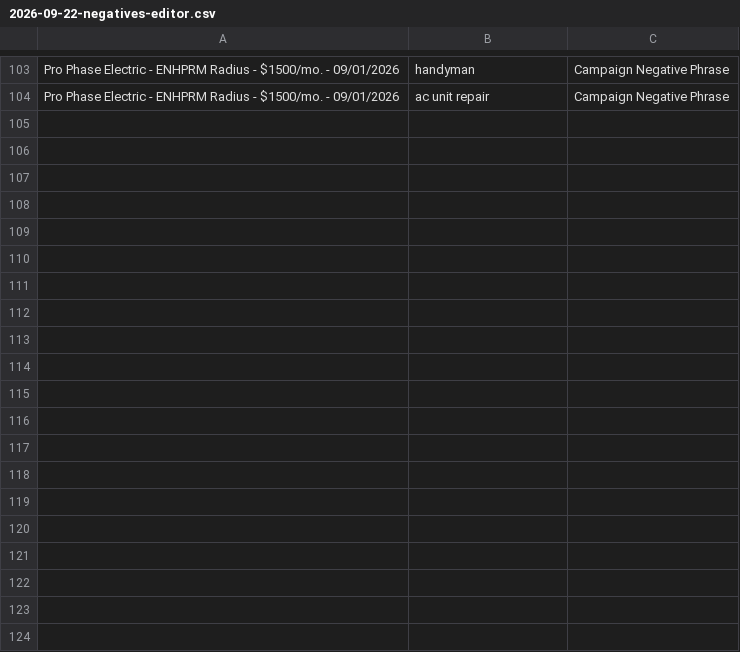
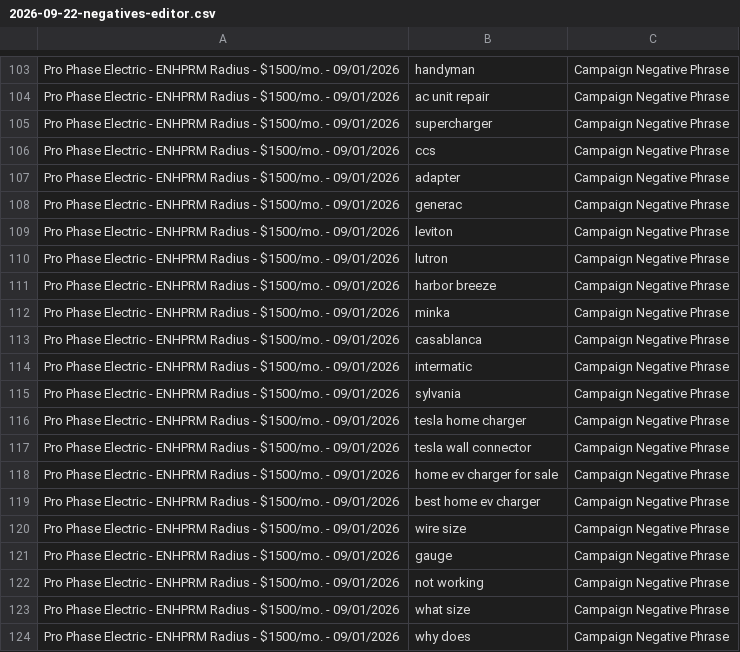
Before and after one commit to jhombis/pmm-ads-agent, a CSV file: clients/pro-phase-electric/data/2026-09-22-negatives-editor.csv, drawn as a sheet; only a part is shown, gaps mark what is left out; the diff covers the shown part only; the diff names each change by its address in the sheet, - before the commit and + after, or states it on an @@ line.

```diff
--- a/clients/pro-phase-electric/data/2026-09-22-negatives-editor.csv
+++ b/clients/pro-phase-electric/data/2026-09-22-negatives-editor.csv
+row 105: Pro Phase Electric - ENHPRM Radius - $1500/mo. - 09/01/2026 | supercharger | Campaign Negative Phrase
+row 106: Pro Phase Electric - ENHPRM Radius - $1500/mo. - 09/01/2026 | ccs | Campaign Negative Phrase
+row 107: Pro Phase Electric - ENHPRM Radius - $1500/mo. - 09/01/2026 | adapter | Campaign Negative Phrase
+row 108: Pro Phase Electric - ENHPRM Radius - $1500/mo. - 09/01/2026 | generac | Campaign Negative Phrase
+row 109: Pro Phase Electric - ENHPRM Radius - $1500/mo. - 09/01/2026 | leviton | Campaign Negative Phrase
+row 110: Pro Phase Electric - ENHPRM Radius - $1500/mo. - 09/01/2026 | lutron | Campaign Negative Phrase
+row 111: Pro Phase Electric - ENHPRM Radius - $1500/mo. - 09/01/2026 | harbor breeze | Campaign Negative Phrase
+row 112: Pro Phase Electric - ENHPRM Radius - $1500/mo. - 09/01/2026 | minka | Campaign Negative Phrase
+row 113: Pro Phase Electric - ENHPRM Radius - $1500/mo. - 09/01/2026 | casablanca | Campaign Negative Phrase
+row 114: Pro Phase Electric - ENHPRM Radius - $1500/mo. - 09/01/2026 | intermatic | Campaign Negative Phrase
+row 115: Pro Phase Electric - ENHPRM Radius - $1500/mo. - 09/01/2026 | sylvania | Campaign Negative Phrase
+row 116: Pro Phase Electric - ENHPRM Radius - $1500/mo. - 09/01/2026 | tesla home charger | Campaign Negative Phrase
+row 117: Pro Phase Electric - ENHPRM Radius - $1500/mo. - 09/01/2026 | tesla wall connector | Campaign Negative Phrase
+row 118: Pro Phase Electric - ENHPRM Radius - $1500/mo. - 09/01/2026 | home ev charger for sale | Campaign Negative Phrase
+row 119: Pro Phase Electric - ENHPRM Radius - $1500/mo. - 09/01/2026 | best home ev charger | Campaign Negative Phrase
+row 120: Pro Phase Electric - ENHPRM Radius - $1500/mo. - 09/01/2026 | wire size | Campaign Negative Phrase
+row 121: Pro Phase Electric - ENHPRM Radius - $1500/mo. - 09/01/2026 | gauge | Campaign Negative Phrase
+row 122: Pro Phase Electric - ENHPRM Radius - $1500/mo. - 09/01/2026 | not working | Campaign Negative Phrase
+row 123: Pro Phase Electric - ENHPRM Radius - $1500/mo. - 09/01/2026 | what size | Campaign Negative Phrase
+row 124: Pro Phase Electric - ENHPRM Radius - $1500/mo. - 09/01/2026 | why does | Campaign Negative Phrase
```
Also changed, not shown: 11 added rows elsewhere in this file, clients/pro-phase-electric/data/keywords.csv, 14 other files.
